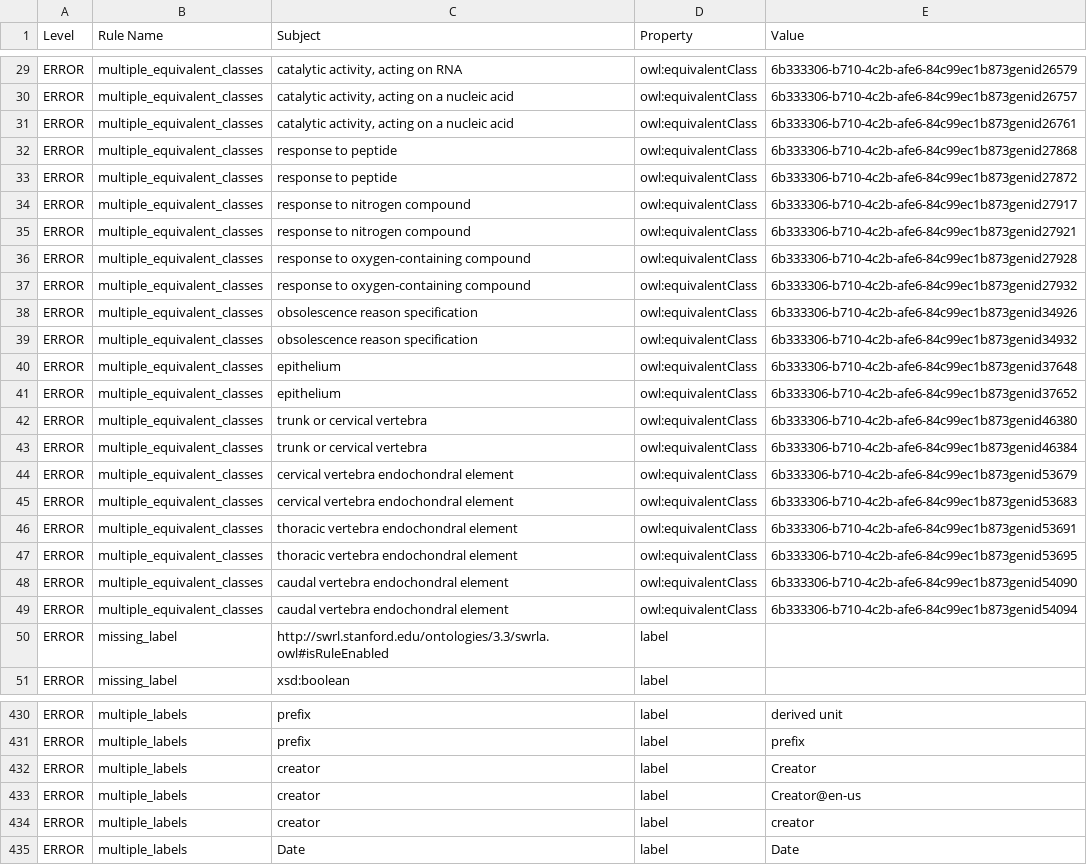
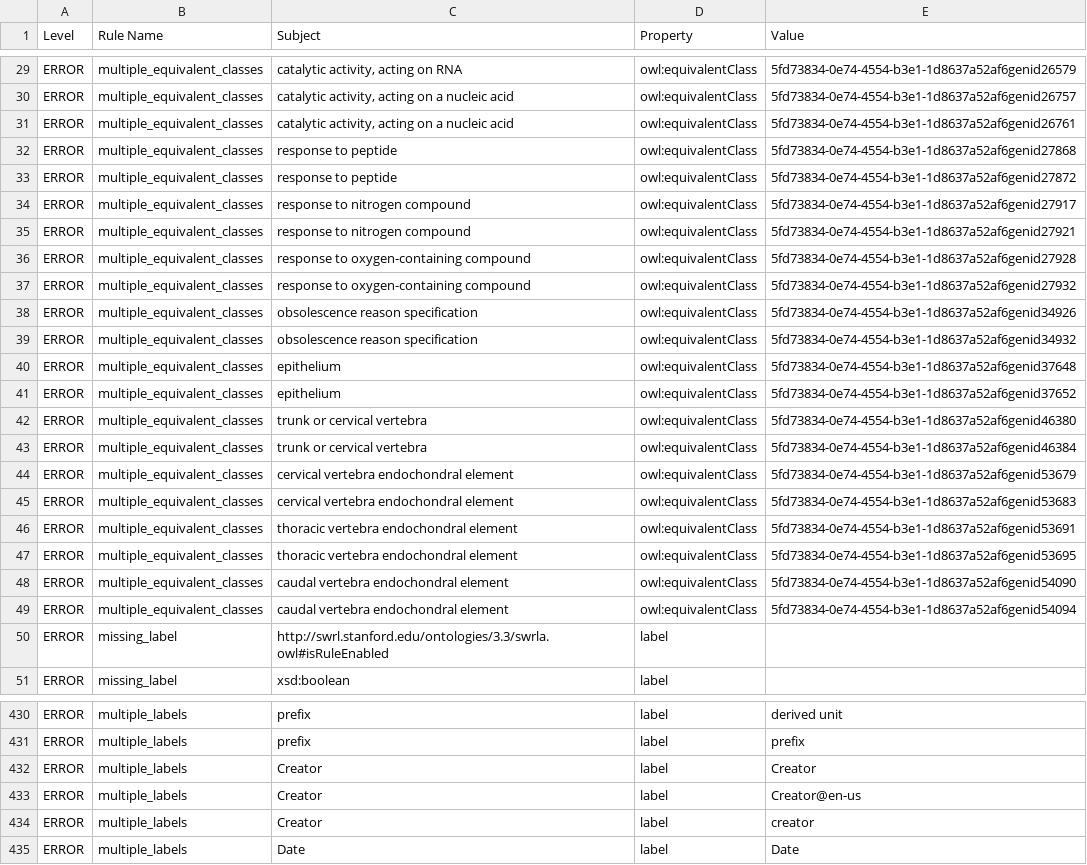
Before and after one commit to Radiobiology-Informatics-Consortium/RBO, a TSV file: src/ontology/reports/rbo.owl-obo-report.tsv, drawn as a sheet; only a part is shown, gaps mark what is left out; the diff covers the shown part only; the diff names each change by its address in the sheet, - before the commit and + after, or states it on an @@ line.

```diff
--- a/src/ontology/reports/rbo.owl-obo-report.tsv
+++ b/src/ontology/reports/rbo.owl-obo-report.tsv
-E29 (Value): 6b333306-b710-4c2b-afe6-84c99ec1b873genid26579
+E29 (Value): 5fd73834-0e74-4554-b3e1-1d8637a52af6genid26579
-E30 (Value): 6b333306-b710-4c2b-afe6-84c99ec1b873genid26757
+E30 (Value): 5fd73834-0e74-4554-b3e1-1d8637a52af6genid26757
-E31 (Value): 6b333306-b710-4c2b-afe6-84c99ec1b873genid26761
+E31 (Value): 5fd73834-0e74-4554-b3e1-1d8637a52af6genid26761
-E32 (Value): 6b333306-b710-4c2b-afe6-84c99ec1b873genid27868
+E32 (Value): 5fd73834-0e74-4554-b3e1-1d8637a52af6genid27868
-E33 (Value): 6b333306-b710-4c2b-afe6-84c99ec1b873genid27872
+E33 (Value): 5fd73834-0e74-4554-b3e1-1d8637a52af6genid27872
-E34 (Value): 6b333306-b710-4c2b-afe6-84c99ec1b873genid27917
+E34 (Value): 5fd73834-0e74-4554-b3e1-1d8637a52af6genid27917
-E35 (Value): 6b333306-b710-4c2b-afe6-84c99ec1b873genid27921
+E35 (Value): 5fd73834-0e74-4554-b3e1-1d8637a52af6genid27921
-E36 (Value): 6b333306-b710-4c2b-afe6-84c99ec1b873genid27928
+E36 (Value): 5fd73834-0e74-4554-b3e1-1d8637a52af6genid27928
-E37 (Value): 6b333306-b710-4c2b-afe6-84c99ec1b873genid27932
+E37 (Value): 5fd73834-0e74-4554-b3e1-1d8637a52af6genid27932
-E38 (Value): 6b333306-b710-4c2b-afe6-84c99ec1b873genid34926
+E38 (Value): 5fd73834-0e74-4554-b3e1-1d8637a52af6genid34926
-E39 (Value): 6b333306-b710-4c2b-afe6-84c99ec1b873genid34932
+E39 (Value): 5fd73834-0e74-4554-b3e1-1d8637a52af6genid34932
-E40 (Value): 6b333306-b710-4c2b-afe6-84c99ec1b873genid37648
+E40 (Value): 5fd73834-0e74-4554-b3e1-1d8637a52af6genid37648
-E41 (Value): 6b333306-b710-4c2b-afe6-84c99ec1b873genid37652
+E41 (Value): 5fd73834-0e74-4554-b3e1-1d8637a52af6genid37652
-E42 (Value): 6b333306-b710-4c2b-afe6-84c99ec1b873genid46380
+E42 (Value): 5fd73834-0e74-4554-b3e1-1d8637a52af6genid46380
-E43 (Value): 6b333306-b710-4c2b-afe6-84c99ec1b873genid46384
+E43 (Value): 5fd73834-0e74-4554-b3e1-1d8637a52af6genid46384
-E44 (Value): 6b333306-b710-4c2b-afe6-84c99ec1b873genid53679
+E44 (Value): 5fd73834-0e74-4554-b3e1-1d8637a52af6genid53679
-E45 (Value): 6b333306-b710-4c2b-afe6-84c99ec1b873genid53683
+E45 (Value): 5fd73834-0e74-4554-b3e1-1d8637a52af6genid53683
-E46 (Value): 6b333306-b710-4c2b-afe6-84c99ec1b873genid53691
+E46 (Value): 5fd73834-0e74-4554-b3e1-1d8637a52af6genid53691
-E47 (Value): 6b333306-b710-4c2b-afe6-84c99ec1b873genid53695
+E47 (Value): 5fd73834-0e74-4554-b3e1-1d8637a52af6genid53695
-E48 (Value): 6b333306-b710-4c2b-afe6-84c99ec1b873genid54090
+E48 (Value): 5fd73834-0e74-4554-b3e1-1d8637a52af6genid54090
-E49 (Value): 6b333306-b710-4c2b-afe6-84c99ec1b873genid54094
+E49 (Value): 5fd73834-0e74-4554-b3e1-1d8637a52af6genid54094
-C432:C434 (Subject): creator
+C432:C434 (Subject): Creator
```
Also changed, not shown: 28 edited cells elsewhere in this file, 3 other files.
